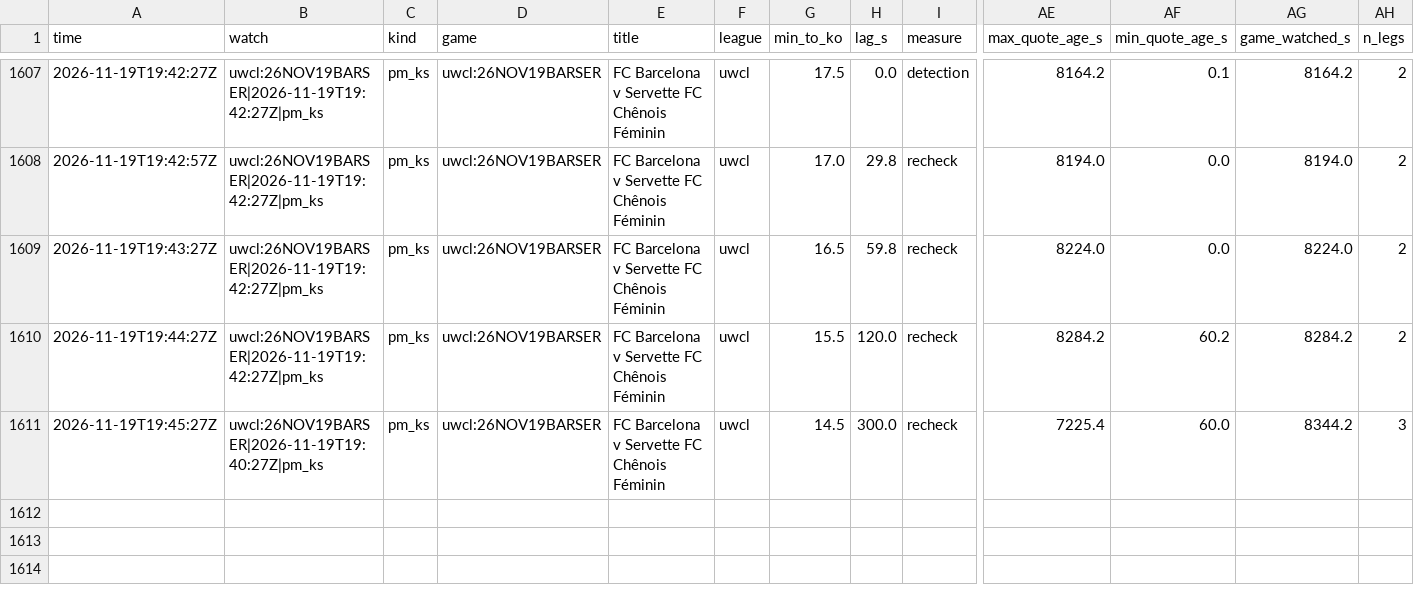
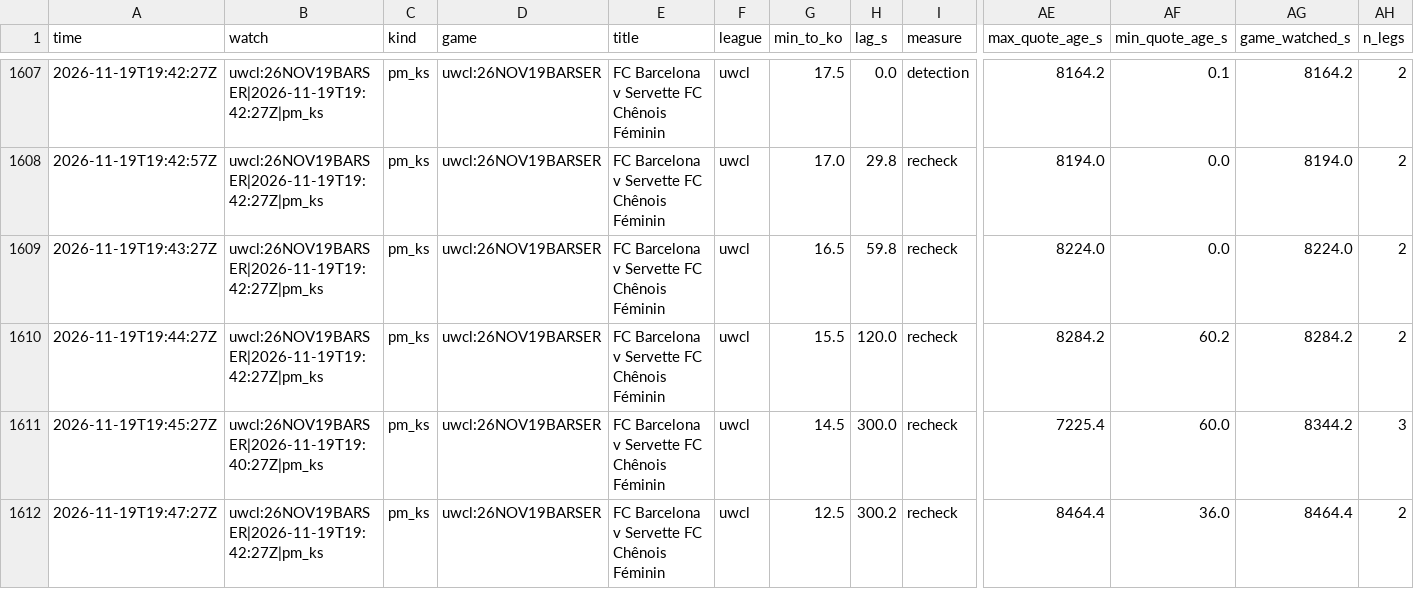
Before and after one commit to TFGdeprova/tfg-upf-test, a CSV file: results/depth.csv, drawn as a sheet; only a part is shown, gaps mark what is left out; rows hold the shown columns only; the diff names each change by its address in the sheet, - before the commit and + after, or states it on an @@ line.

```diff
--- a/results/depth.csv
+++ b/results/depth.csv
+row 1612: 2026-11-19T19:47:27Z | uwcl:26NOV19BARSER|2026-11-19T19:42:27Z|pm_ks | pm_ks | uwcl:26NOV19BARSER | FC Barcelona v Servette FC Chênois Féminin | uwcl | 12.5 | 300.2 | recheck | 8464.4 | 36.0 | 8464.4 | 2
```
Also changed, not shown: results/polls/2026-11-19.csv, results/rechecks.csv, 2 other files.
